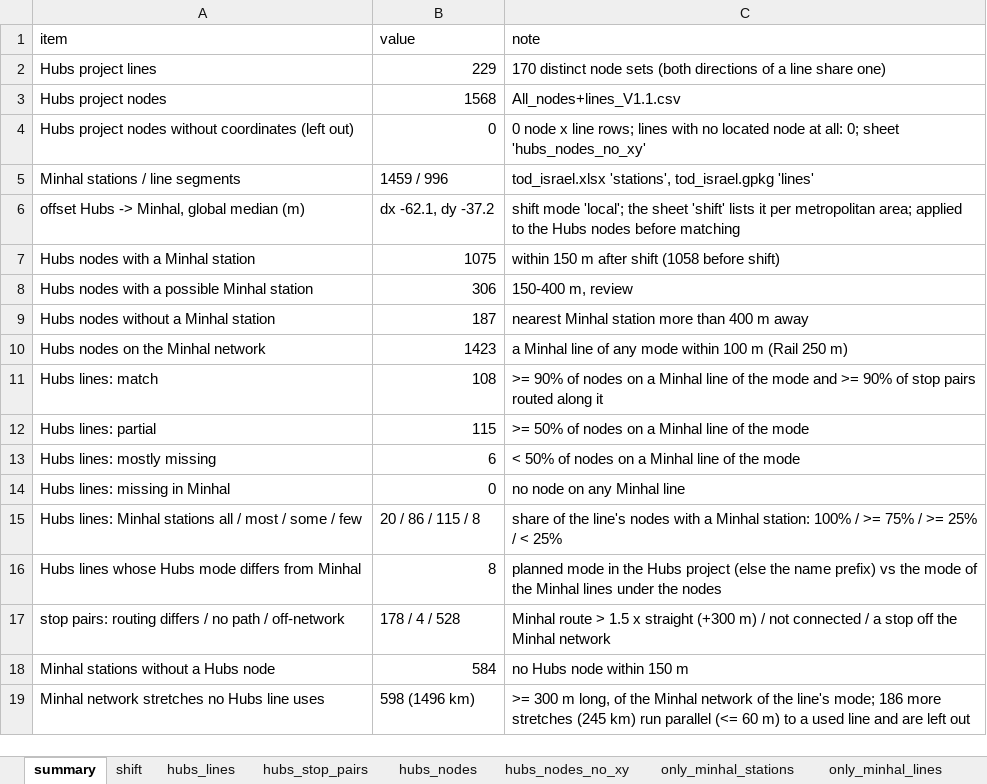
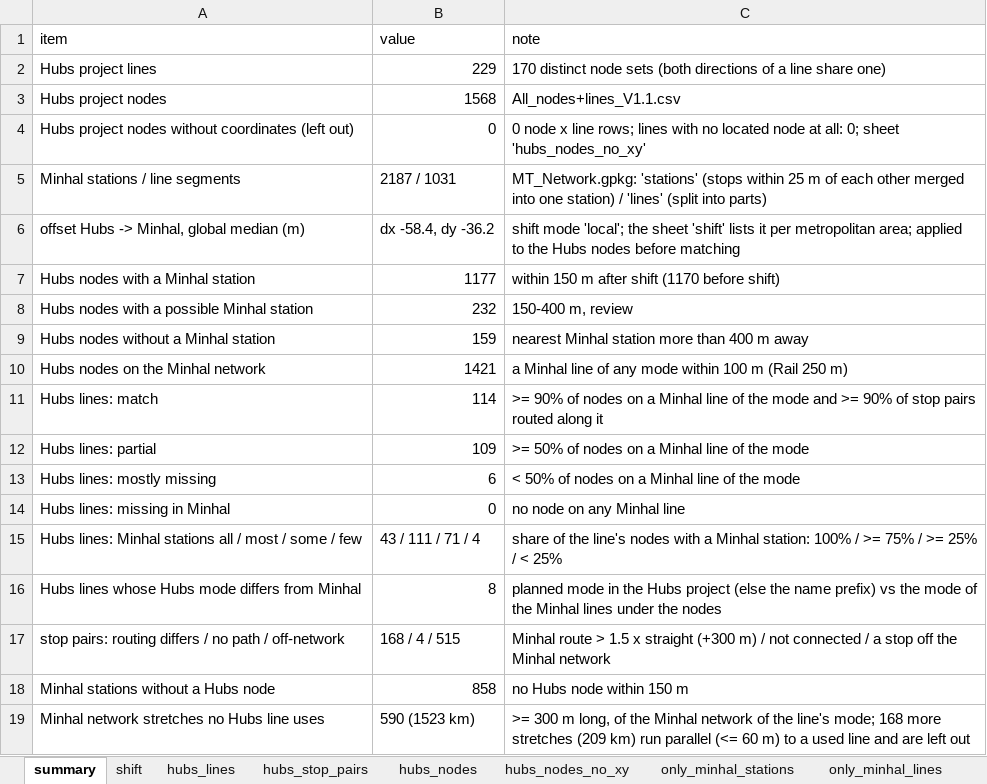
Before and after one commit to oh-da/HubsScraping, an Excel workbook: tod_scraper/data/out/line_comparison.xlsx, sheet summary, drawn as a sheet; values as stored, in another font and other column widths than the file's, no borders; the diff names each change by its address in the sheet, - before the commit and + after, or states it on an @@ line.

```diff
--- a/tod_scraper/data/out/line_comparison.xlsx (sheet summary)
+++ b/tod_scraper/data/out/line_comparison.xlsx (sheet summary)
-B5 (value): 1459 / 996
+B5 (value): 2187 / 1031
-C5 (note): tod_israel.xlsx 'stations', tod_israel.gpkg 'lines'
+C5 (note): MT_Network.gpkg: 'stations' (stops within 25 m of each other merged into one station) / 'lines' (split into parts)
-B6 (value): dx -62.1, dy -37.2
+B6 (value): dx -58.4, dy -36.2
-B7 (value): 1075
+B7 (value): 1177
-C7 (note): within 150 m after shift (1058 before shift)
+C7 (note): within 150 m after shift (1170 before shift)
-B8 (value): 306
+B8 (value): 232
-B9 (value): 187
+B9 (value): 159
-B10 (value): 1423
+B10 (value): 1421
-B11 (value): 108
+B11 (value): 114
-B12 (value): 115
+B12 (value): 109
-B15 (value): 20 / 86 / 115 / 8
+B15 (value): 43 / 111 / 71 / 4
-B17 (value): 178 / 4 / 528
+B17 (value): 168 / 4 / 515
-B18 (value): 584
+B18 (value): 858
-B19 (value): 598 (1496 km)
+B19 (value): 590 (1523 km)
-C19 (note): …line's mode; 186 more stretches (245 km) run…
+C19 (note): …line's mode; 168 more stretches (209 km) run…
```
Also changed, not shown: sheet hubs_nodes, sheet only_minhal_stations, sheet hubs_stop_pairs, sheet only_minhal_lines, sheet hubs_lines, sheet shift, 1 more sheet, 9 other files.
